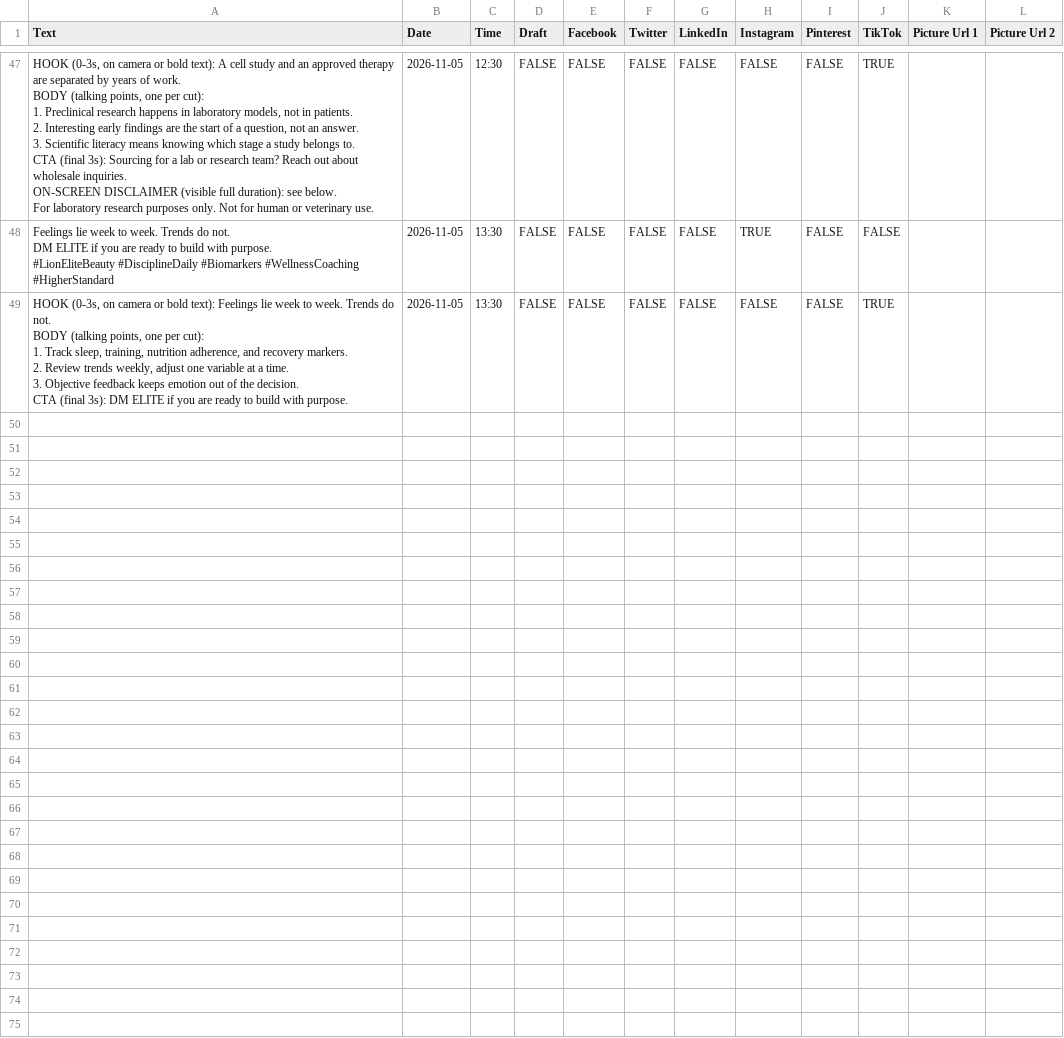
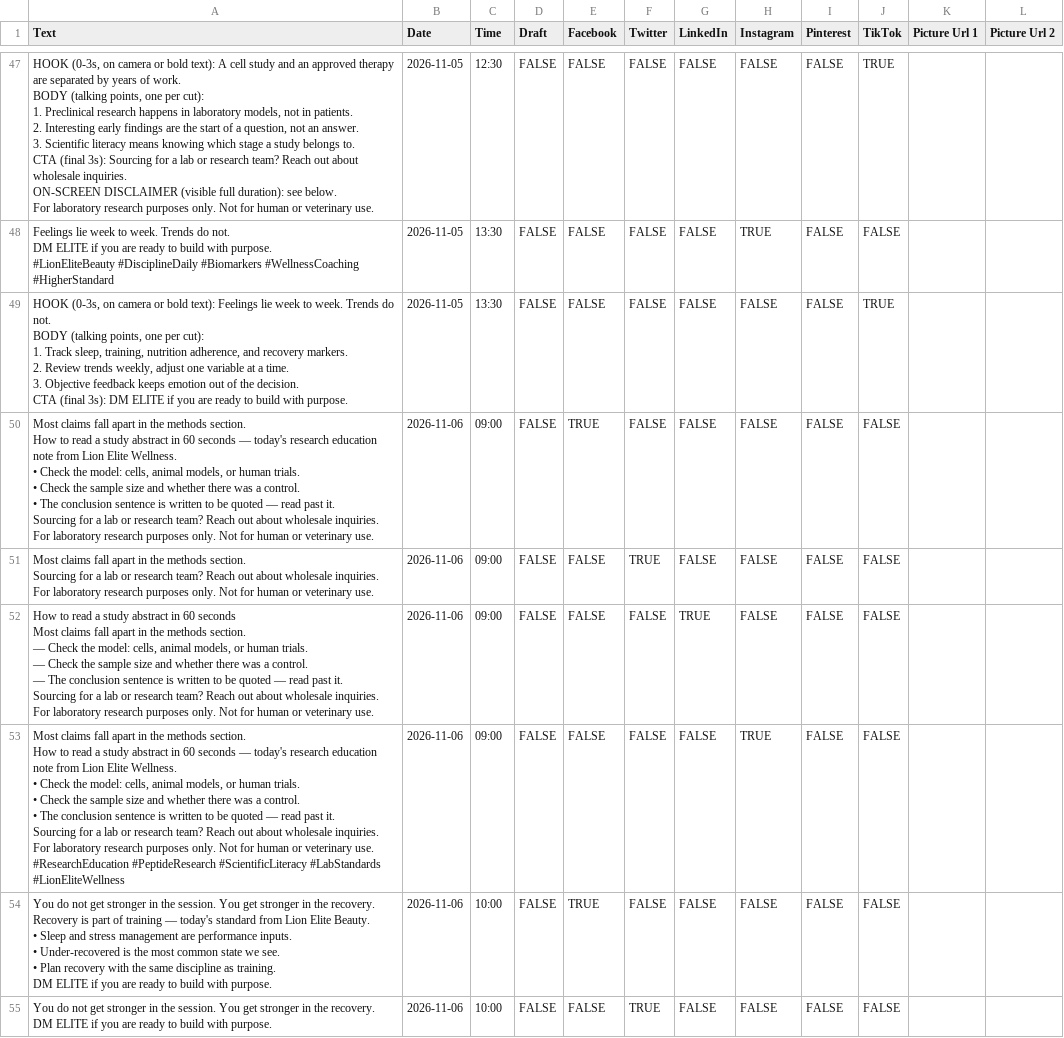
Before and after one commit to lionelite/lion-elite-os, a CSV file: content/metricool-import/week-of-2026-11-02.csv, drawn as a sheet; only a part is shown, gaps mark what is left out; the diff covers the shown part only.

```diff
--- a/content/metricool-import/week-of-2026-11-02.csv
+++ b/content/metricool-import/week-of-2026-11-02.csv
@@ -417 +417,53 @@ BODY (talking points, one per cut):
 CTA (final 3s): DM ELITE if you are ready to build with purpose.",2026-11-05,13:30,FALSE,FALSE,FALSE,FALSE,FALSE,FALSE,TRUE,,
+"Most claims fall apart in the methods section.
+
+How to read a study abstract in 60 seconds — today's research education note from Lion Elite Wellness.
+
+• Check the model: cells, animal models, or human trials.
+• Check the sample size and whether there was a control.
+• The conclusion sentence is written to be quoted — read past it.
+
+Sourcing for a lab or research team? Reach out about wholesale inquiries.
+
+For laboratory research purposes only. Not for human or veterinary use.",2026-11-06,09:00,FALSE,TRUE,FALSE,FALSE,FALSE,FALSE,FALSE,,
+"Most claims fall apart in the methods section.
+
+Sourcing for a lab or research team? Reach out about wholesale inquiries.
+
+For laboratory research purposes only. Not for human or veterinary use.",2026-11-06,09:00,FALSE,FALSE,TRUE,FALSE,FALSE,FALSE,FALSE,,
+"How to read a study abstract in 60 seconds
+
+Most claims fall apart in the methods section.
+
+— Check the model: cells, animal models, or human trials.
+— Check the sample size and whether there was a control.
+— The conclusion sentence is written to be quoted — read past it.
+
+Sourcing for a lab or research team? Reach out about wholesale inquiries.
+
+For laboratory research purposes only. Not for human or veterinary use.",2026-11-06,09:00,FALSE,FALSE,FALSE,TRUE,FALSE,FALSE,FALSE,,
+"Most claims fall apart in the methods section.
+
+How to read a study abstract in 60 seconds — today's research education note from Lion Elite Wellness.
+
+• Check the model: cells, animal models, or human trials.
+• Check the sample size and whether there was a control.
+• The conclusion sentence is written to be quoted — read past it.
+
+Sourcing for a lab or research team? Reach out about wholesale inquiries.
+
+For laboratory research purposes only. Not for human or veterinary use.
+
+#ResearchEducation #PeptideResearch #ScientificLiteracy #LabStandards #LionEliteWellness",2026-11-06,09:00,FALSE,FALSE,FALSE,FALSE,TRUE,FALSE,FALSE,,
+"You do not get stronger in the session. You get stronger in the recovery.
+
+Recovery is part of training — today's standard from Lion Elite Beauty.
+
+• Sleep and stress management are performance inputs.
+• Under-recovered is the most common state we see.
+• Plan recovery with the same discipline as training.
+
+DM ELITE if you are ready to build with purpose.",2026-11-06,10:00,FALSE,TRUE,FALSE,FALSE,FALSE,FALSE,FALSE,,
+"You do not get stronger in the session. You get stronger in the recovery.
+
+DM ELITE if you are ready to build with purpose.",2026-11-06,10:00,FALSE,FALSE,TRUE,FALSE,FALSE,FALSE,FALSE,,
```
Also changed, not shown: 6 added rows elsewhere in this file, 4 other files.
